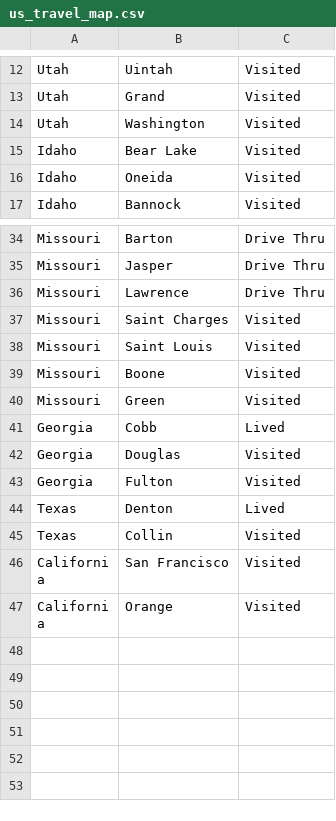
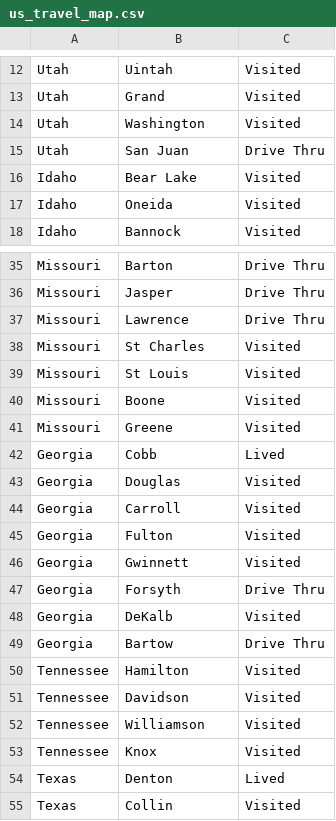
Before and after one commit to johnsug/johnsug.github.io, a CSV file: _posts/travel_maps/us_travel_map.csv, drawn as a sheet; only a part is shown, gaps mark what is left out; the shorter side is filled out with more unchanged rows.

Commit message:
Update us_travel_map.csv

```diff
--- a/_posts/travel_maps/us_travel_map.csv
+++ b/_posts/travel_maps/us_travel_map.csv
@@ -14,2 +14,3 @@ Utah,Grand,Visited
 Utah,Washington,Visited
+Utah,San Juan,Drive Thru
 Idaho,Bear Lake,Visited
@@ -36,9 +37,18 @@ Missouri,Jasper,Drive Thru
 Missouri,Lawrence,Drive Thru
-Missouri,Saint Charges,Visited
-Missouri,Saint Louis,Visited
+Missouri,St Charles,Visited
+Missouri,St Louis,Visited
 Missouri,Boone,Visited
-Missouri,Green,Visited
+Missouri,Greene,Visited
 Georgia,Cobb,Lived
 Georgia,Douglas,Visited
+Georgia,Carroll,Visited
 Georgia,Fulton,Visited
+Georgia,Gwinnett,Visited
+Georgia,Forsyth,Drive Thru
+Georgia,DeKalb,Visited
+Georgia,Bartow,Drive Thru
+Tennessee,Hamilton,Visited
+Tennessee,Davidson,Visited
+Tennessee,Williamson,Visited
+Tennessee,Knox,Visited
 Texas,Denton,Lived
```
